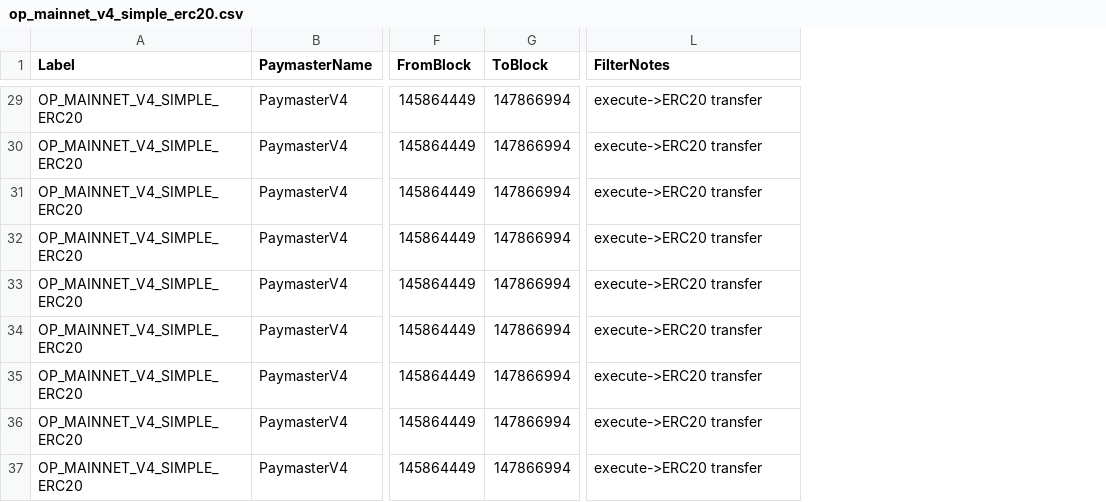
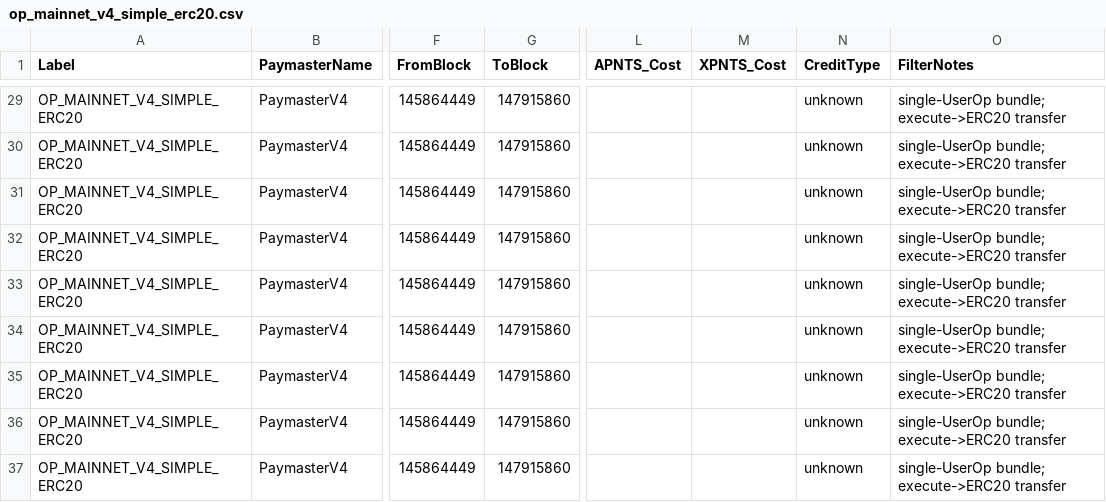
Before and after one commit to AAStarCommunity/aastar-sdk, a CSV file: packages/analytics/data/paper_gas_op_mainnet/2026-02-17/op_mainnet_v4_simple_erc20.csv, drawn as a sheet; only a part is shown, gaps mark what is left out; addresses are those after the commit; the diff covers the shown part only; the diff names each change by its address in the sheet, - before the commit and + after, or states it on an @@ line.

Commit message:
chore(analytics): regenerate V4 OP mainnet baseline (single-userop)

```diff
--- a/packages/analytics/data/paper_gas_op_mainnet/2026-02-17/op_mainnet_v4_simple_erc20.csv
+++ b/packages/analytics/data/paper_gas_op_mainnet/2026-02-17/op_mainnet_v4_simple_erc20.csv
+column L (APNTS_Cost), empty
+column M (XPNTS_Cost), empty
+column N (CreditType), rows 29-37: all unknown
-G29:G37 (ToBlock): 147866994
+G29:G37 (ToBlock): 147915860
-O29:O37 (FilterNotes): execute->ERC20 transfer
+O29:O37 (FilterNotes): single-UserOp bundle; execute->ERC20 transfer
```
Also changed, not shown: 66 edited cells elsewhere in this file.
